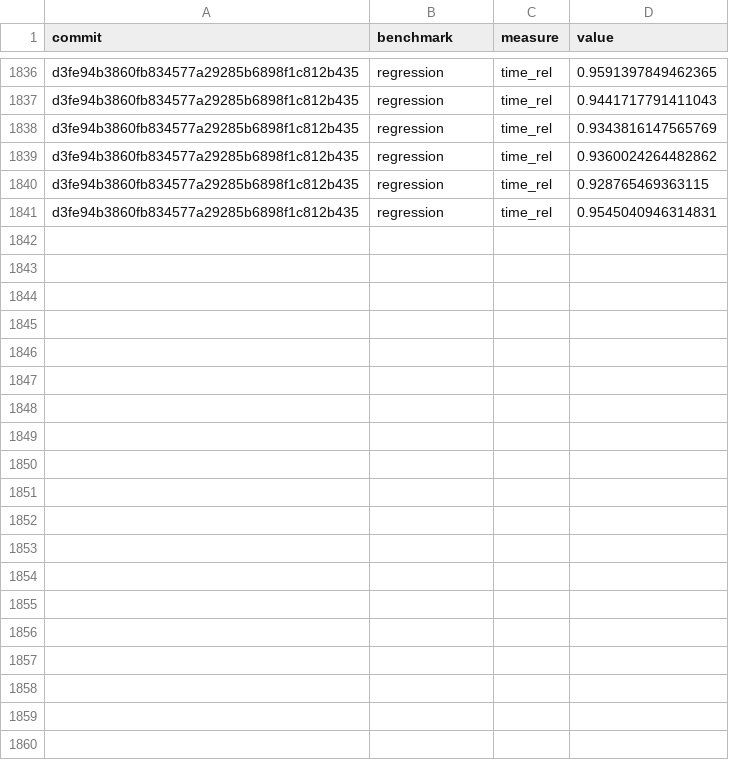
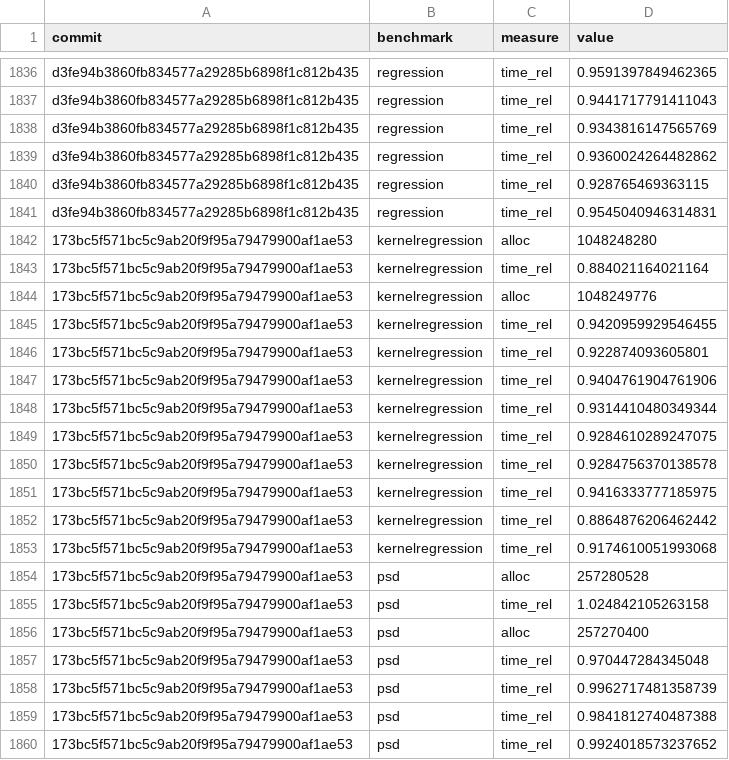
Before and after one commit to google-research/dex-lang, a CSV file: performance.csv, drawn as a sheet; only a part is shown, gaps mark what is left out; the diff covers the shown part only.

Commit message:
Add measurements for 173bc5f571bc5c9ab20f9f95a79479900af1ae53

```diff
--- a/performance.csv
+++ b/performance.csv
@@ -1841 +1841,20 @@ commit,benchmark,measure,value
 "d3fe94b3860fb834577a29285b6898f1c812b435","regression","time_rel","0.9545040946314831"
+"173bc5f571bc5c9ab20f9f95a79479900af1ae53","kernelregression","alloc","1048248280"
+"173bc5f571bc5c9ab20f9f95a79479900af1ae53","kernelregression","time_rel","0.884021164021164"
+"173bc5f571bc5c9ab20f9f95a79479900af1ae53","kernelregression","alloc","1048249776"
+"173bc5f571bc5c9ab20f9f95a79479900af1ae53","kernelregression","time_rel","0.9420959929546455"
+"173bc5f571bc5c9ab20f9f95a79479900af1ae53","kernelregression","time_rel","0.922874093605801"
+"173bc5f571bc5c9ab20f9f95a79479900af1ae53","kernelregression","time_rel","0.9404761904761906"
+"173bc5f571bc5c9ab20f9f95a79479900af1ae53","kernelregression","time_rel","0.9314410480349344"
+"173bc5f571bc5c9ab20f9f95a79479900af1ae53","kernelregression","time_rel","0.9284610289247075"
+"173bc5f571bc5c9ab20f9f95a79479900af1ae53","kernelregression","time_rel","0.9284756370138578"
+"173bc5f571bc5c9ab20f9f95a79479900af1ae53","kernelregression","time_rel","0.9416333777185975"
+"173bc5f571bc5c9ab20f9f95a79479900af1ae53","kernelregression","time_rel","0.8864876206462442"
+"173bc5f571bc5c9ab20f9f95a79479900af1ae53","kernelregression","time_rel","0.9174610051993068"
+"173bc5f571bc5c9ab20f9f95a79479900af1ae53","psd","alloc","257280528"
+"173bc5f571bc5c9ab20f9f95a79479900af1ae53","psd","time_rel","1.024842105263158"
+"173bc5f571bc5c9ab20f9f95a79479900af1ae53","psd","alloc","257270400"
+"173bc5f571bc5c9ab20f9f95a79479900af1ae53","psd","time_rel","0.970447284345048"
+"173bc5f571bc5c9ab20f9f95a79479900af1ae53","psd","time_rel","0.9962717481358739"
+"173bc5f571bc5c9ab20f9f95a79479900af1ae53","psd","time_rel","0.9841812740487388"
+"173bc5f571bc5c9ab20f9f95a79479900af1ae53","psd","time_rel","0.9924018573237652"
```
Also changed, not shown: 29 added rows elsewhere in this file, commits.csv.
